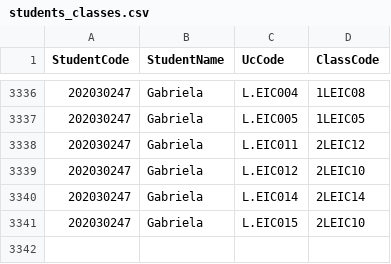
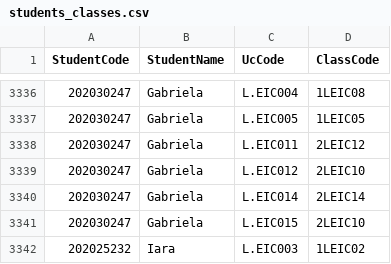
Before and after one commit to tiagopbop/AED-Proj-1, a CSV file: schedule/students_classes.csv, drawn as a sheet; only a part is shown, gaps mark what is left out; the diff names each change by its address in the sheet, - before the commit and + after, or states it on an @@ line.

```diff
--- a/schedule/students_classes.csv
+++ b/schedule/students_classes.csv
+row 3342: 202025232 | Iara | L.EIC003 | 1LEIC02
```
Also changed, not shown: 9 other files.
